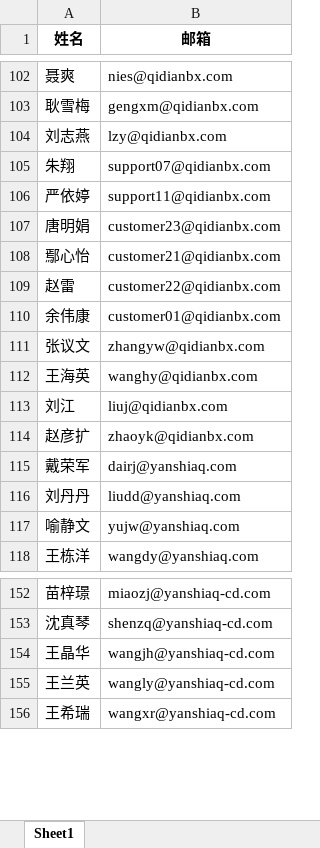
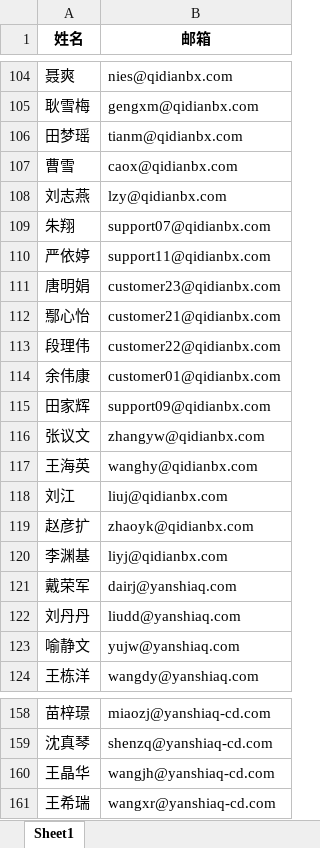
Before and after one commit to ilushj/pythonProject, an Excel workbook: 群发邮件/获取通讯录/公司通讯录.xlsx, sheet Sheet1, drawn as a sheet; only a part is shown, gaps mark what is left out; values as stored, in another font and other column widths than the file's, no borders; removed rows and columns are numbered as before the commit, all else as after; the diff covers the shown part only; the diff names each change by its address in the sheet, - before the commit and + after, or states it on an @@ line.

```diff
--- a/群发邮件/获取通讯录/公司通讯录.xlsx (sheet Sheet1)
+++ b/群发邮件/获取通讯录/公司通讯录.xlsx (sheet Sheet1)
+row 106: 田梦瑶 | tianm@qidianbx.com
+row 107: 曹雪 | caox@qidianbx.com
-A113 (姓名): 赵雷
+A113 (姓名): 段理伟
@@ row 90 moved to row 115: 田家辉 @@
@@ row 69 moved to row 120: 李渊基 @@
-row 155: 王兰英 | wangly@yanshiaq-cd.com
```
Also changed, not shown: 7 added rows, 3 removed rows, 4 moved rows and 4 edited cells elsewhere in this sheet, 群发邮件/公司通讯录.xlsx, 8 other files.
